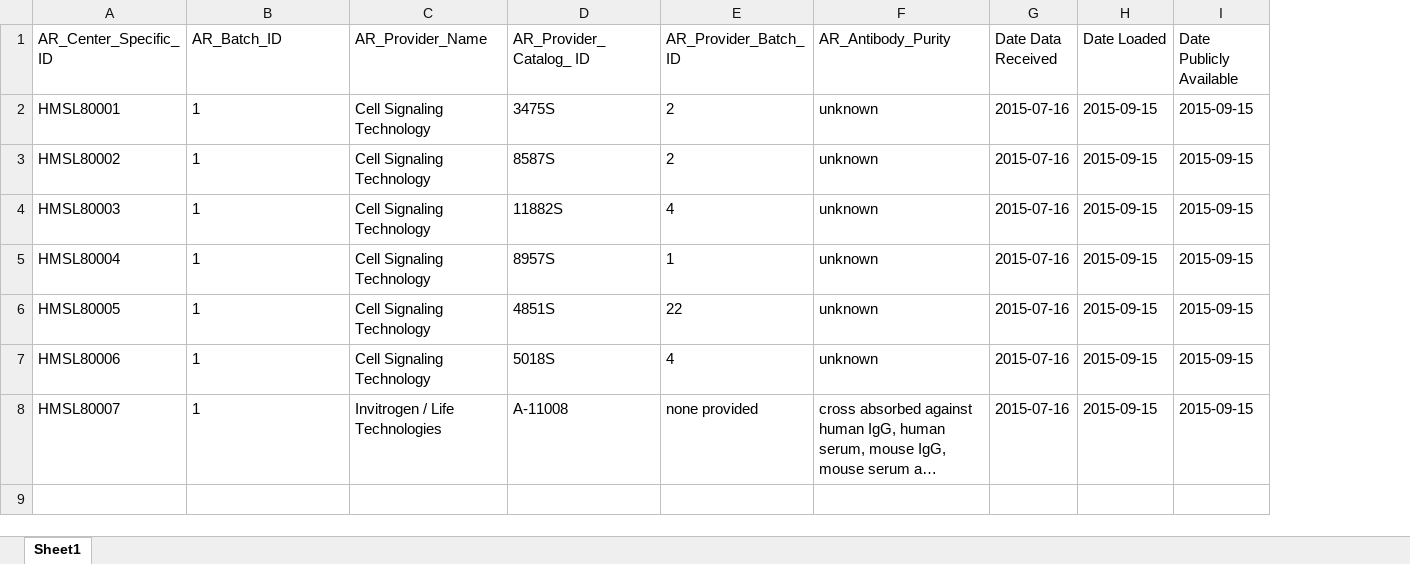
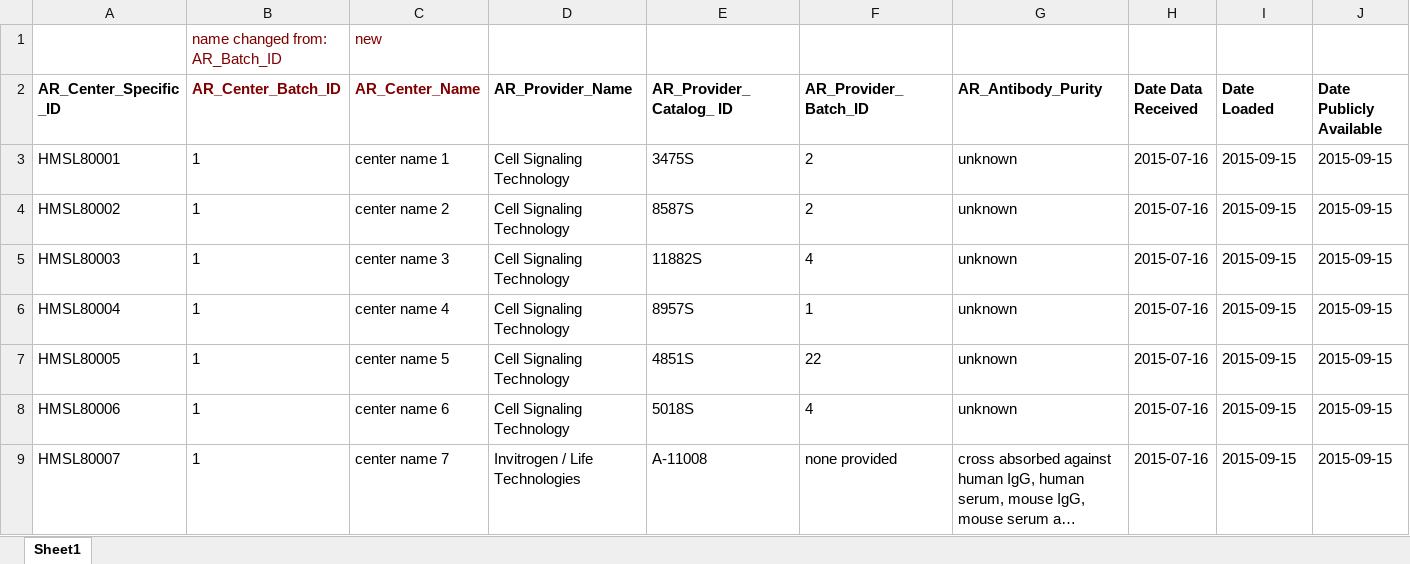
Before and after one commit to hmslincs/hmslincs, an Excel workbook: sampledata/sample_antibody_batches.xlsx, sheet Sheet1, drawn as a sheet; only a part is shown; long unchanged cells end in …; values as stored, in another font and other column widths than the file's, no borders; addresses are those after the commit; rows hold the shown columns only; the diff covers the shown part only; the diff names each change by its address in the sheet, - before the commit and + after, or states it on an @@ line.

```diff
--- a/sampledata/sample_antibody_batches.xlsx (sheet Sheet1)
+++ b/sampledata/sample_antibody_batches.xlsx (sheet Sheet1)
+column C (AR_Center_Name), rows 3-9: center name 1 | center name 2 | center name 3 | center name 4 | center name 5 | center name 6 | center name 7
+row 1:  | name changed from: AR_Batch_ID | new
-A2:B2 bold: off
+A2:B2 bold: on
-B2: AR_Batch_ID
+B2: AR_Center_Batch_ID
-B2 text colour: black
+B2 text colour: #800000
-D2:J2 bold: off
+D2:J2 bold: on
```
Also changed, not shown: cell formats elsewhere in this sheet, sampledata/sample_antibodies.xlsx, 4 other files.
